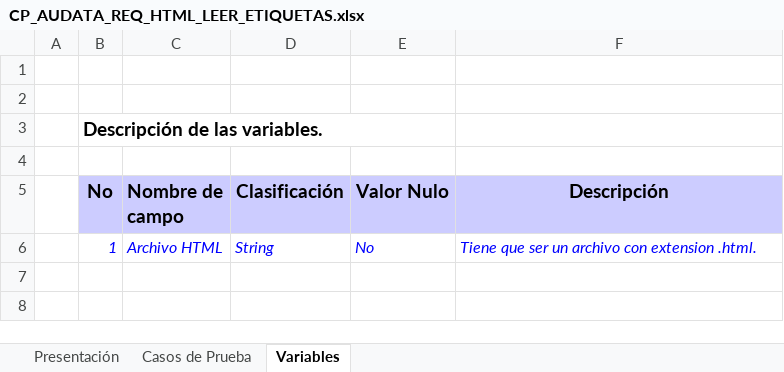
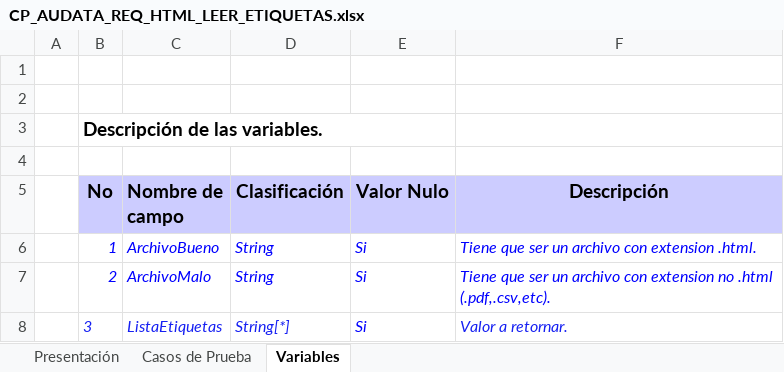
Before and after one commit to mandrade4/Documentacion-proyectoAdmin, an Excel workbook: Pruebas/DisenhoCasoPrueba/CP-Audata-Text-HTML/CP_AUDATA_REQ_HTML_LEER_ETIQUETAS.xlsx, sheet Variables, drawn as a sheet; values as stored, in another font and other column widths than the file's, no borders; the diff names each change by its address in the sheet, - before the commit and + after, or states it on an @@ line.

```diff
--- a/Pruebas/DisenhoCasoPrueba/CP-Audata-Text-HTML/CP_AUDATA_REQ_HTML_LEER_ETIQUETAS.xlsx (sheet Variables)
+++ b/Pruebas/DisenhoCasoPrueba/CP-Audata-Text-HTML/CP_AUDATA_REQ_HTML_LEER_ETIQUETAS.xlsx (sheet Variables)
-C6 (Nombre de campo): Archivo HTML
+C6 (Nombre de campo): ArchivoBueno
-E6 (Valor Nulo): No
+E6 (Valor Nulo): Si
+row 7:  | 2 | ArchivoMalo | String | Si | Tiene que ser un archivo con extension no .html (.pdf,.csv,etc).
+row 8:  | 3 | ListaEtiquetas | String[*] | Si | Valor a retornar.
```
Also changed, not shown: sheet Casos de Prueba, sheet Presentación, charts or pictures, Pruebas/DisenhoCasoPrueba/CP-Audata-Text-HTML/CP_AUDATA_REQ_HTML_DIVISOR_POR_ETIQUETA.xlsx, 8 other files.
